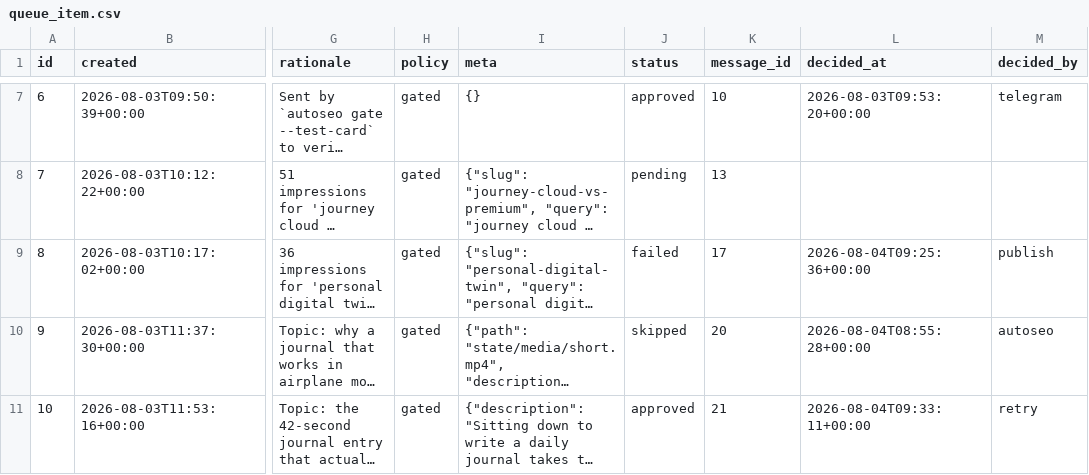
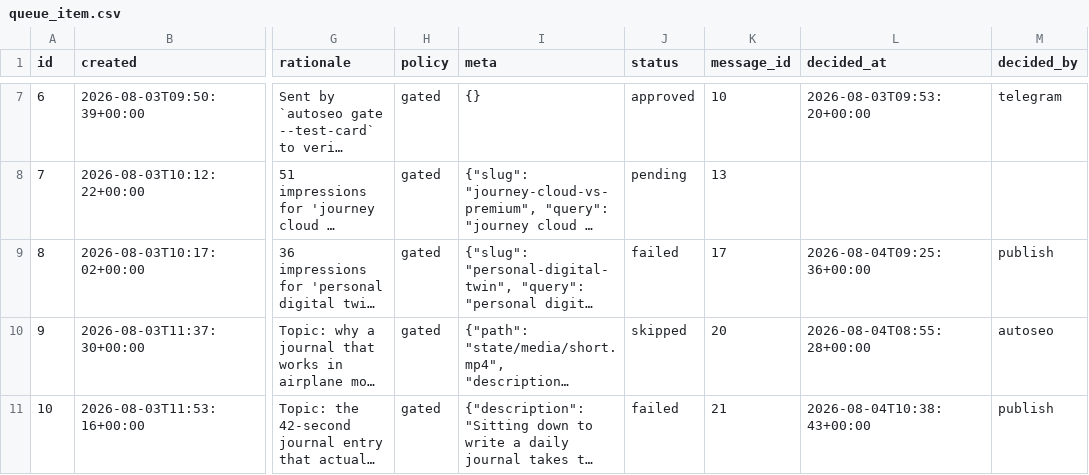
Before and after one commit to intrepidkarthi/autoseo, a CSV file: state/queue_item.csv, drawn as a sheet; only a part is shown, gaps mark what is left out; long unchanged cells end in …; the diff names each change by its address in the sheet, - before the commit and + after, or states it on an @@ line.

```diff
--- a/state/queue_item.csv
+++ b/state/queue_item.csv
-J11 (status): approved
+J11 (status): failed
-L11 (decided_at): 2026-08-04T09:33:11+00:00
+L11 (decided_at): 2026-08-04T10:38:43+00:00
-M11 (decided_by): retry
+M11 (decided_by): publish
```
Also changed, not shown: state/run_log.csv.
